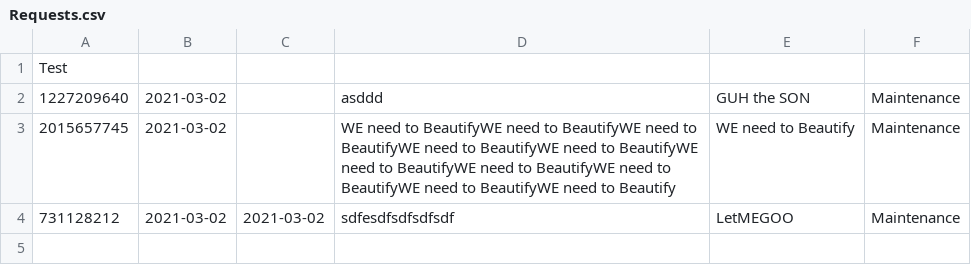
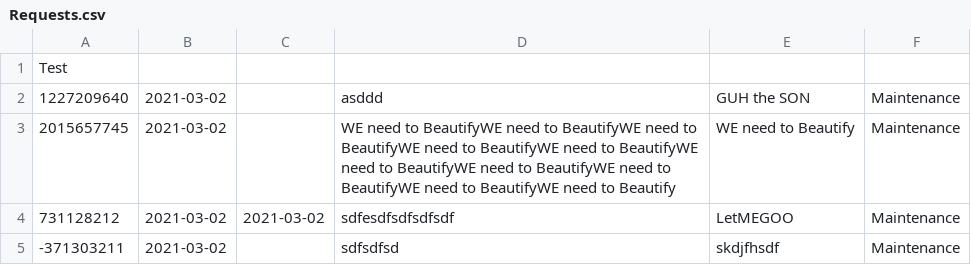
Before and after one commit to CS3733-C21-Team-U/CS3733-C21-Team-U-Project-BWApp, a CSV file: Requests.csv, drawn as a sheet; the diff names each change by its address in the sheet, - before the commit and + after, or states it on an @@ line.

Commit message:
View Request fucntionality partially complete.

```diff
--- a/Requests.csv
+++ b/Requests.csv
+row 5: -371303211 | 2021-03-02 |  | sdfsdfsd | skdjfhsdf | Maintenance
```
Also changed, not shown: 1 other file.
